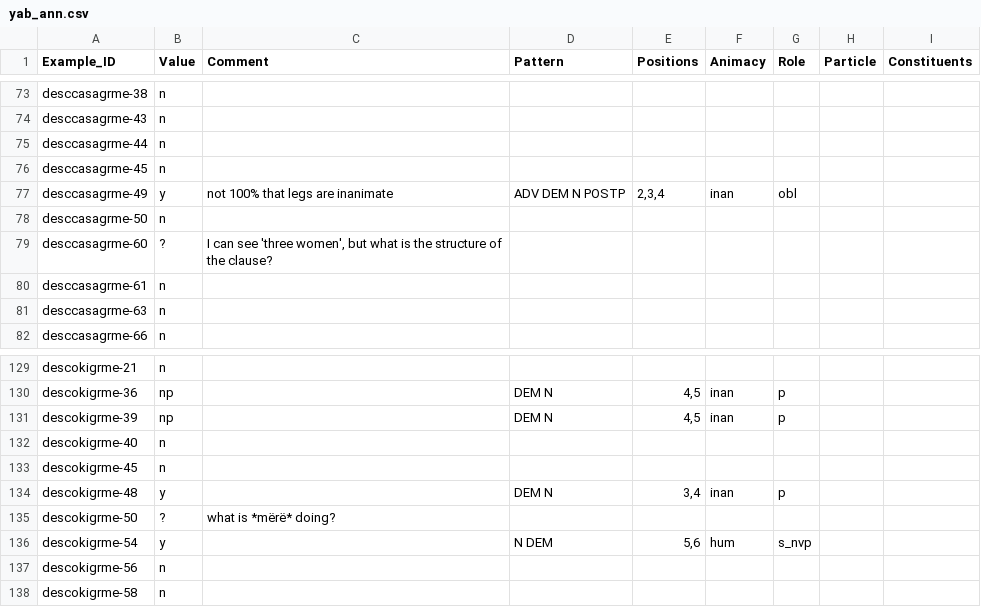
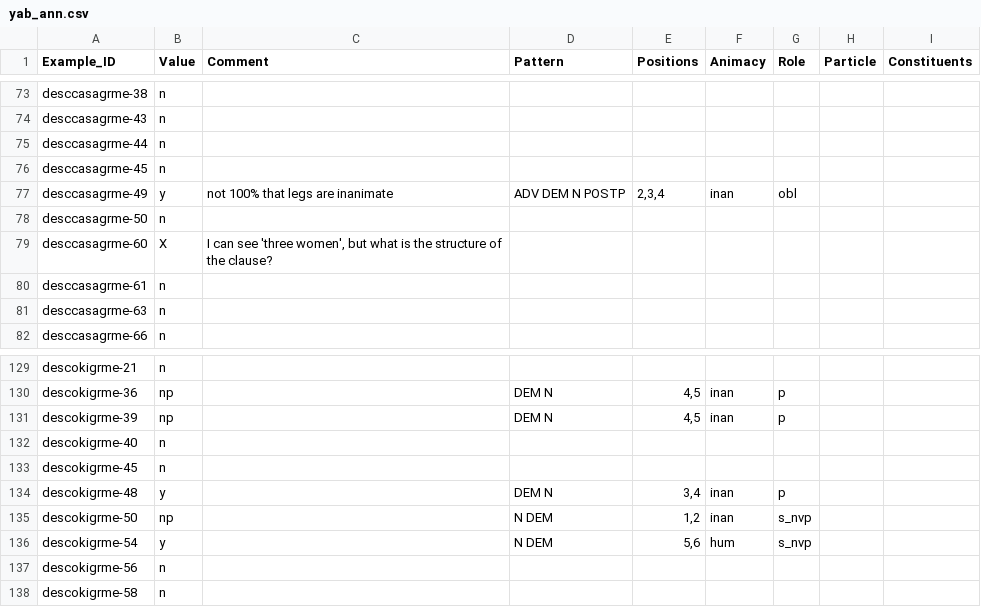
Before and after one commit to fmatter/cariban_nps, a CSV file: data/yab_ann.csv, drawn as a sheet; only a part is shown, gaps mark what is left out.

Commit message:
closes #83

```diff
--- a/data/yab_ann.csv
+++ b/data/yab_ann.csv
@@ -78,3 +78,3 @@ desccasagrme-49,y,not 100% that legs are inanimate,ADV DEM N POSTP,"2,3,4",inan,
 desccasagrme-50,n,,,,,,,
-desccasagrme-60,?,"I can see 'three women', but what is the structure of the clause?",,,,,,
+desccasagrme-60,X,"I can see 'three women', but what is the structure of the clause?",,,,,,
 desccasagrme-61,n,,,,,,,
@@ -134,3 +134,3 @@ descokigrme-45,n,,,,,,,
 descokigrme-48,y,,DEM N,"3,4",inan,p,,
-descokigrme-50,?,what is *mërë* doing?,,,,,,
+descokigrme-50,np,,N DEM,"1,2",inan,s_nvp,,
 descokigrme-54,y,,N DEM,"5,6",hum,s_nvp,,
```
